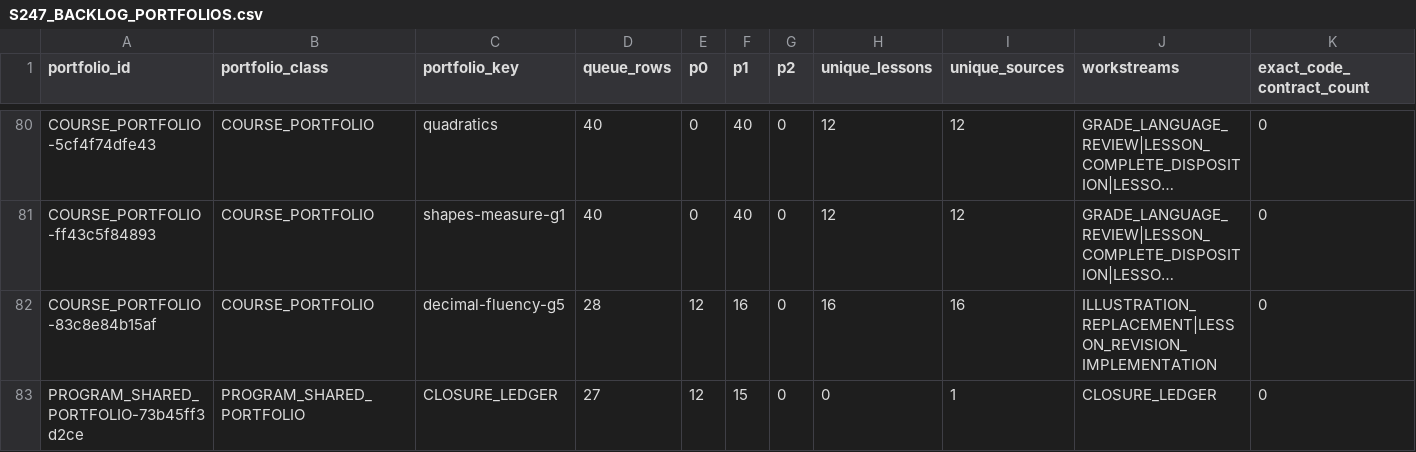
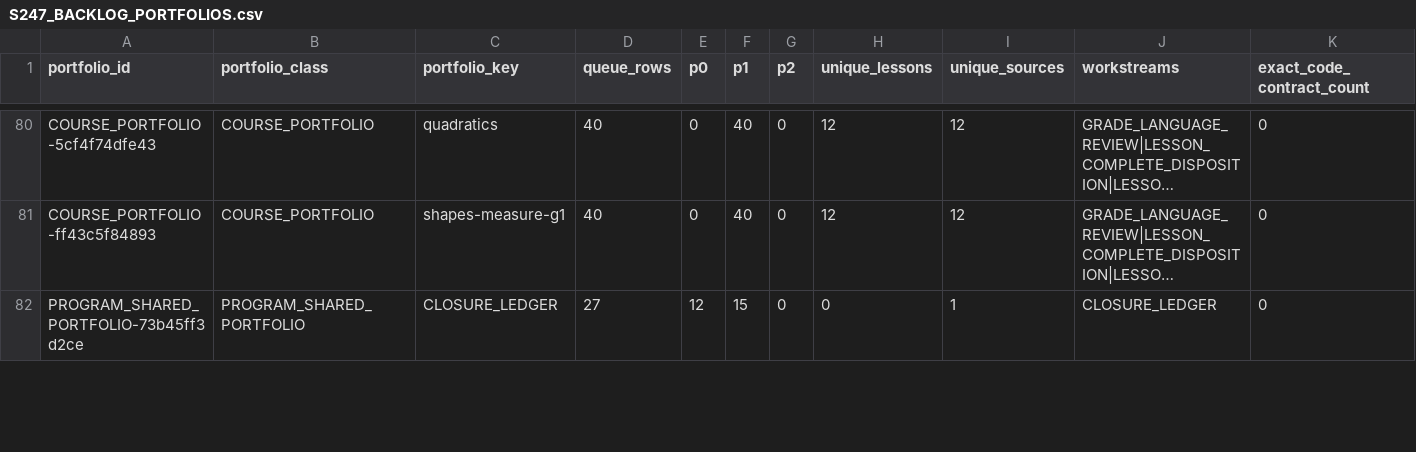
Before and after one commit to ethan556/maggies-trail, a CSV file: reports/planning/S247_BACKLOG_PORTFOLIOS.csv, drawn as a sheet; only a part is shown, gaps mark what is left out; long unchanged cells end in …; removed rows and columns are numbered as before the commit, all else as after; rows hold the shown columns only; the diff covers the shown part only; the diff names each change by its address in the sheet, - before the commit and + after, or states it on an @@ line.

Commit message:
Refresh safety evidence and course fidelity

```diff
--- a/reports/planning/S247_BACKLOG_PORTFOLIOS.csv
+++ b/reports/planning/S247_BACKLOG_PORTFOLIOS.csv
-row 82: COURSE_PORTFOLIO-83c8e84b15af | COURSE_PORTFOLIO | decimal-fluency-g5 | 28 | 12 | 16 | 0 | 16 | 16 | ILLUSTRATION_REPLACEMENT|LESSON_REVISION_IMPLEMENTATION | 0
```
Also changed, not shown: 2 added rows and 1 removed row elsewhere in this file, 49 other files.
